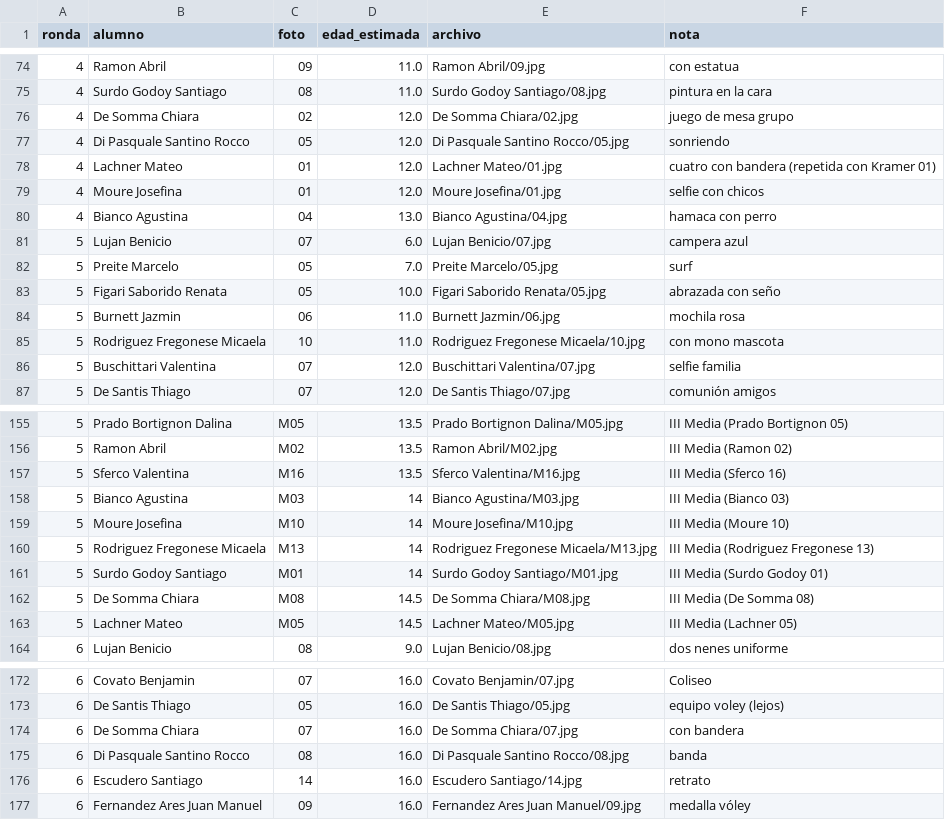
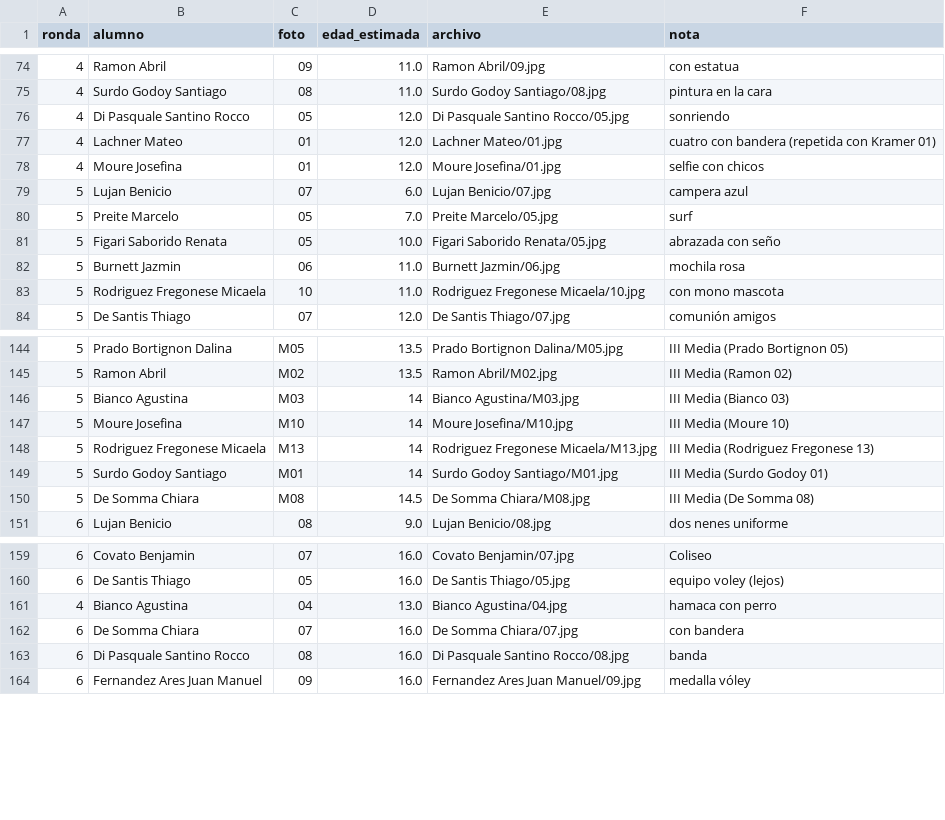
Before and after one commit to FacundoGuiraldes/VideoIVLiceo, a CSV file: video/orden.csv, drawn as a sheet; only a part is shown, gaps mark what is left out; the diff covers the shown part only.

```diff
--- a/video/orden.csv
+++ b/video/orden.csv
@@ -75,3 +75,2 @@ ronda,alumno,foto,edad_estimada,archivo,nota
 4,Surdo Godoy Santiago,08,11.0,Surdo Godoy Santiago/08.jpg,pintura en la cara
-4,De Somma Chiara,02,12.0,De Somma Chiara/02.jpg,juego de mesa grupo
 4,Di Pasquale Santino Rocco,05,12.0,Di Pasquale Santino Rocco/05.jpg,sonriendo
@@ -79,3 +78,2 @@ ronda,alumno,foto,edad_estimada,archivo,nota
 4,Moure Josefina,01,12.0,Moure Josefina/01.jpg,selfie con chicos
-4,Bianco Agustina,04,13.0,Bianco Agustina/04.jpg,hamaca con perro
 5,Lujan Benicio,07,6.0,Lujan Benicio/07.jpg,campera azul
@@ -85,3 +83,2 @@ ronda,alumno,foto,edad_estimada,archivo,nota
 5,Rodriguez Fregonese Micaela,10,11.0,Rodriguez Fregonese Micaela/10.jpg,con mono mascota
-5,Buschittari Valentina,07,12.0,Buschittari Valentina/07.jpg,selfie familia
 5,De Santis Thiago,07,12.0,De Santis Thiago/07.jpg,comunión amigos
@@ -156,3 +145,2 @@ ronda,alumno,foto,edad_estimada,archivo,nota
 5,Ramon Abril,M02,13.5,Ramon Abril/M02.jpg,III Media (Ramon 02)
-5,Sferco Valentina,M16,13.5,Sferco Valentina/M16.jpg,III Media (Sferco 16)
 5,Bianco Agustina,M03,14,Bianco Agustina/M03.jpg,III Media (Bianco 03)
@@ -162,3 +150,2 @@ ronda,alumno,foto,edad_estimada,archivo,nota
 5,De Somma Chiara,M08,14.5,De Somma Chiara/M08.jpg,III Media (De Somma 08)
-5,Lachner Mateo,M05,14.5,Lachner Mateo/M05.jpg,III Media (Lachner 05)
 6,Lujan Benicio,08,9.0,Lujan Benicio/08.jpg,dos nenes uniforme
@@ -173,5 +160,5 @@ ronda,alumno,foto,edad_estimada,archivo,nota
 6,De Santis Thiago,05,16.0,De Santis Thiago/05.jpg,equipo voley (lejos)
+4,Bianco Agustina,04,13.0,Bianco Agustina/04.jpg,hamaca con perro
 6,De Somma Chiara,07,16.0,De Somma Chiara/07.jpg,con bandera
 6,Di Pasquale Santino Rocco,08,16.0,Di Pasquale Santino Rocco/08.jpg,banda
-6,Escudero Santiago,14,16.0,Escudero Santiago/14.jpg,retrato
 6,Fernandez Ares Juan Manuel,09,16.0,Fernandez Ares Juan Manuel/09.jpg,medalla vóley
```
Also changed, not shown: 1 added row and 12 removed rows elsewhere in this file, video/grupales_indice.tsv, 10 other files.
